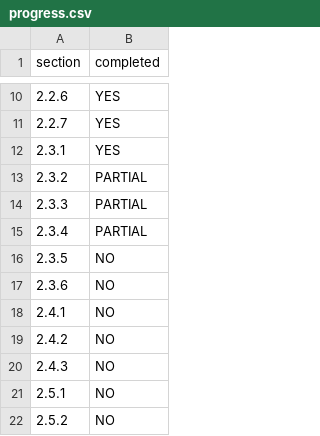
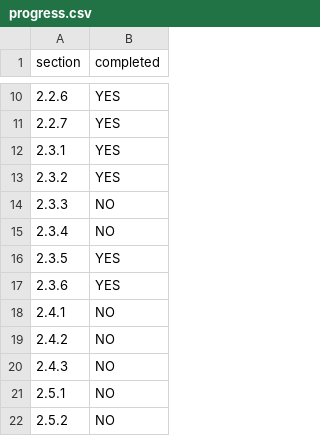
Before and after one commit to AdibAkbari/presto-deploy, a CSV file: progress.csv, drawn as a sheet; only a part is shown, gaps mark what is left out.

```diff
--- a/progress.csv
+++ b/progress.csv
@@ -12,7 +12,7 @@ section,completed
 2.3.1,YES
-2.3.2,PARTIAL
-2.3.3,PARTIAL
-2.3.4,PARTIAL
-2.3.5,NO
-2.3.6,NO
+2.3.2,YES
+2.3.3,NO
+2.3.4,NO
+2.3.5,YES
+2.3.6,YES
 2.4.1,NO
```
Also changed, not shown: 3 other files.
